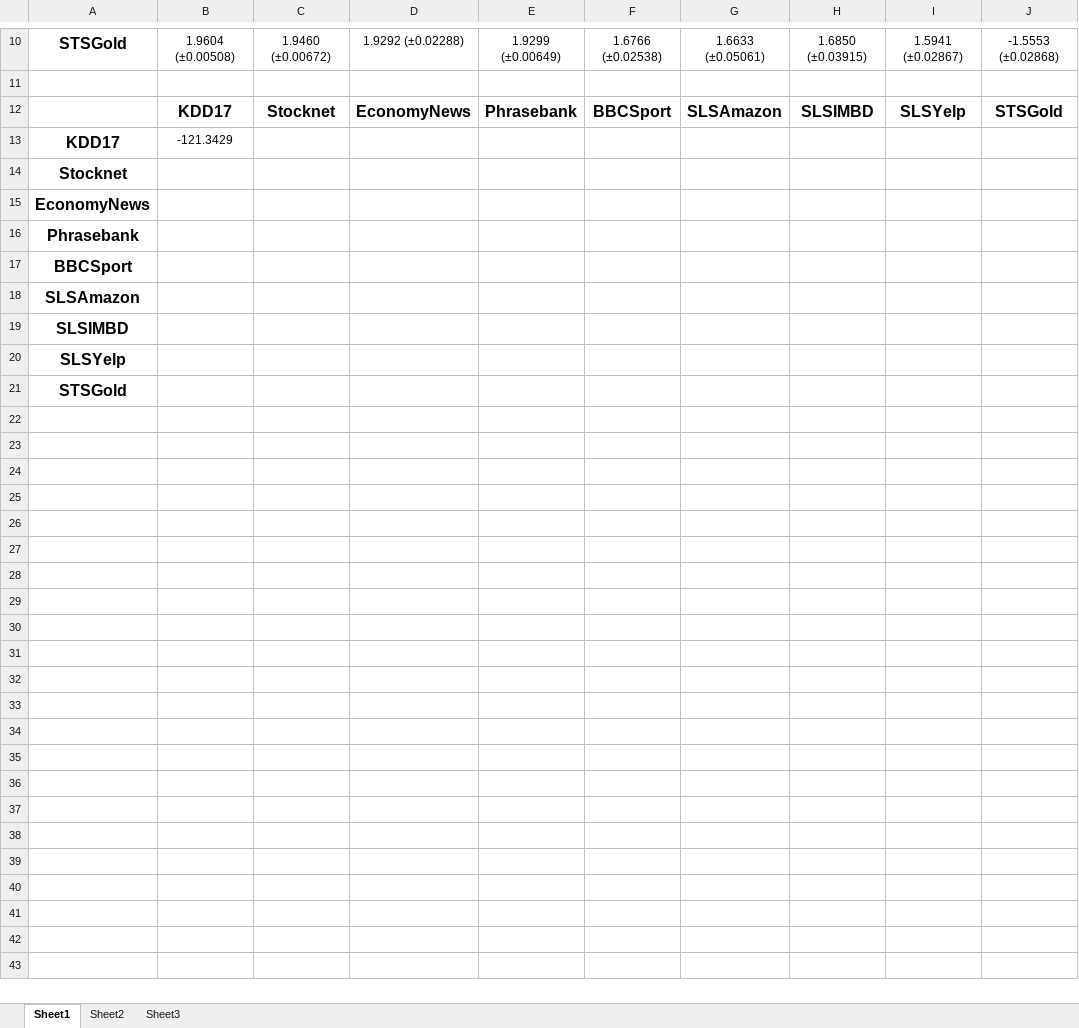
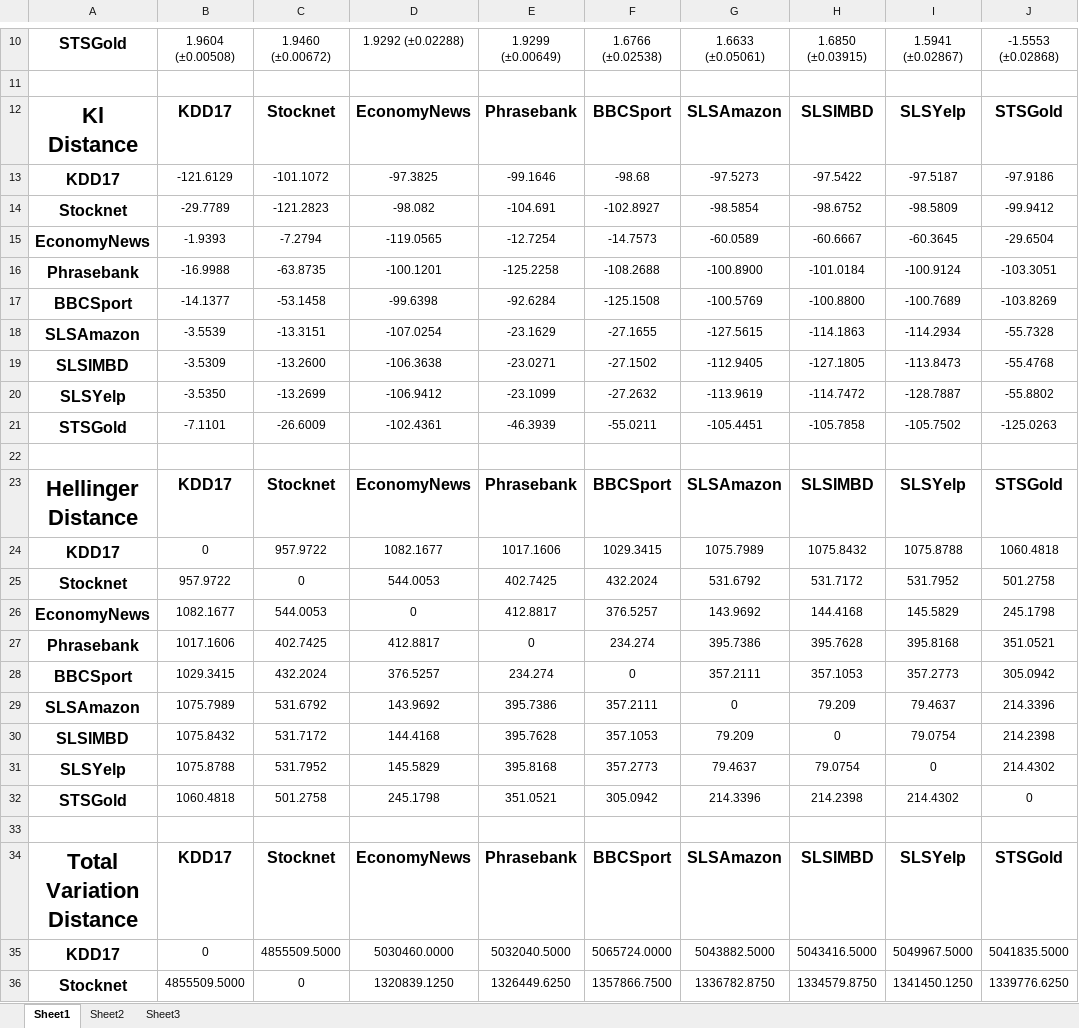
Before and after one commit to tm-26/Thesis-Project, an Excel workbook: results/distances.xlsx, sheet Sheet1, drawn as a sheet; only a part is shown, gaps mark what is left out; values as stored, in another font and other column widths than the file's, no borders; removed rows and columns are numbered as before the commit, all else as after; the diff covers the shown part only; the diff names each change by its address in the sheet, - before the commit and + after, or states it on an @@ line.

Commit message:
added all four distances

```diff
--- a/results/distances.xlsx (sheet Sheet1)
+++ b/results/distances.xlsx (sheet Sheet1)
-A12: (empty)
+A12: Kl Distance
-row 13: KDD17 | -121.3429
-row 14: Stocknet
-row 15: EconomyNews
-row 16: Phrasebank
-row 17: BBCSport
-row 18: SLSAmazon
-row 19: SLSIMBD
+row 13: KDD17 | -121.6129 | -101.1072 | -97.3825 | -99.1646 | -98.68 | -97.5273 | -97.5422 | -97.5187 | -97.9186
+row 14: Stocknet | -29.7789 | -121.2823 | -98.082 | -104.691 | -102.8927 | -98.5854 | -98.6752 | -98.5809 | -99.9412
+row 15: EconomyNews | -1.9393 | -7.2794 | -119.0565 | -12.7254 | -14.7573 | -60.0589 | -60.6667 | -60.3645 | -29.6504
+row 16: Phrasebank | -16.9988 | -63.8735 | -100.1201 | -125.2258 | -108.2688 | -100.8900 | -101.0184 | -100.9124 | -103.3051
+row 17: BBCSport | -14.1377 | -53.1458 | -99.6398 | -92.6284 | -125.1508 | -100.5769 | -100.8800 | -100.7689 | -103.8269
+row 18: SLSAmazon | -3.5539 | -13.3151 | -107.0254 | -23.1629 | -27.1655 | -127.5615 | -114.1863 | -114.2934 | -55.7328
+row 19: SLSIMBD | -3.5309 | -13.2600 | -106.3638 | -23.0271 | -27.1502 | -112.9405 | -127.1805 | -113.8473 | -55.4768
+row 20: SLSYelp | -3.5350 | -13.2699 | -106.9412 | -23.1099 | -27.2632 | -113.9619 | -114.7472 | -128.7887 | -55.8802
+row 21: STSGold | -7.1101 | -26.6009 | -102.4361 | -46.3939 | -55.0211 | -105.4451 | -105.7858 | -105.7502 | -125.0263
-A22: SLSYelp
+A22: (empty)
+row 23: Hellinger Distance | KDD17 | Stocknet | EconomyNews | Phrasebank | BBCSport | SLSAmazon | SLSIMBD | SLSYelp | STSGold
+row 24: KDD17 | 0 | 957.9722 | 1082.1677 | 1017.1606 | 1029.3415 | 1075.7989 | 1075.8432 | 1075.8788 | 1060.4818
+row 25: Stocknet | 957.9722 | 0 | 544.0053 | 402.7425 | 432.2024 | 531.6792 | 531.7172 | 531.7952 | 501.2758
+row 26: EconomyNews | 1082.1677 | 544.0053 | 0 | 412.8817 | 376.5257 | 143.9692 | 144.4168 | 145.5829 | 245.1798
+row 27: Phrasebank | 1017.1606 | 402.7425 | 412.8817 | 0 | 234.274 | 395.7386 | 395.7628 | 395.8168 | 351.0521
+row 28: BBCSport | 1029.3415 | 432.2024 | 376.5257 | 234.274 | 0 | 357.2111 | 357.1053 | 357.2773 | 305.0942
+row 29: SLSAmazon | 1075.7989 | 531.6792 | 143.9692 | 395.7386 | 357.2111 | 0 | 79.209 | 79.4637 | 214.3396
+row 30: SLSIMBD | 1075.8432 | 531.7172 | 144.4168 | 395.7628 | 357.1053 | 79.209 | 0 | 79.0754 | 214.2398
+row 31: SLSYelp | 1075.8788 | 531.7952 | 145.5829 | 395.8168 | 357.2773 | 79.4637 | 79.0754 | 0 | 214.4302
+row 32: STSGold | 1060.4818 | 501.2758 | 245.1798 | 351.0521 | 305.0942 | 214.3396 | 214.2398 | 214.4302 | 0
-A33: STSGold
+A33: (empty)
+row 34: Total Variation Distance | KDD17 | Stocknet | EconomyNews | Phrasebank | BBCSport | SLSAmazon | SLSIMBD | SLSYelp | STSGold
+row 35: KDD17 | 0 | 4855509.5000 | 5030460.0000 | 5032040.5000 | 5065724.0000 | 5043882.5000 | 5043416.5000 | 5049967.5000 | 5041835.5000
+row 36: Stocknet | 4855509.5000 | 0 | 1320839.1250 | 1326449.6250 | 1357866.7500 | 1336782.8750 | 1334579.8750 | 1341450.1250 | 1339776.6250
```
Also changed, not shown: 7 added rows elsewhere in this sheet, 2 other files.
